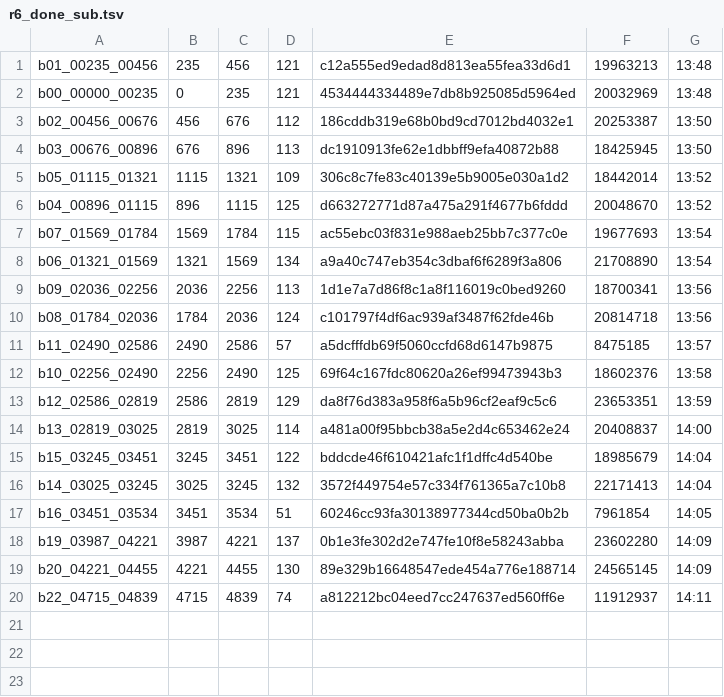
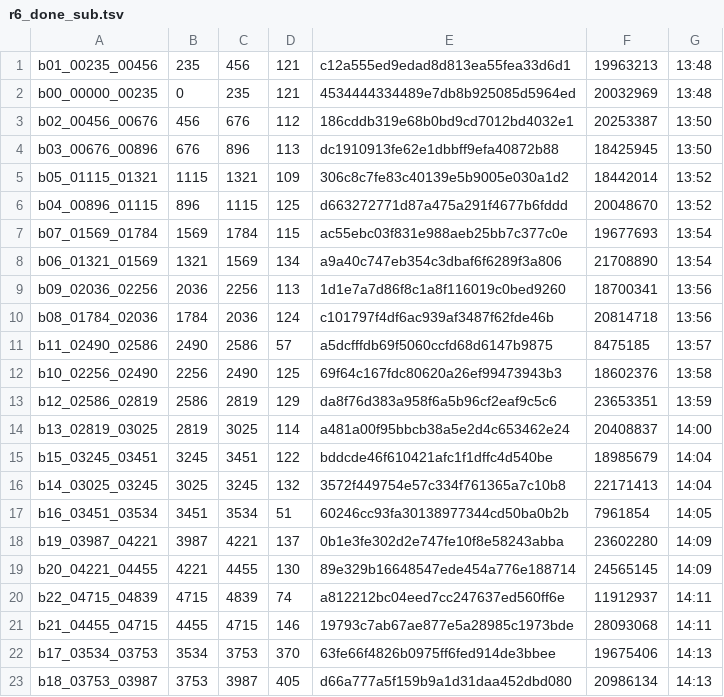
Before and after one commit to sannian66/-_MV_r6b_-, a TSV file: crew/round6/r6_done_sub.tsv, drawn as a sheet.

Commit message:
自动同步 11-10 22:14

```diff
--- a/crew/round6/r6_done_sub.tsv
+++ b/crew/round6/r6_done_sub.tsv
@@ -20 +20,4 @@ b20_04221_04455	4221	4455	130	89e329b16648547ede454a776e188714	24565145	14:09
 b22_04715_04839	4715	4839	74	a812212bc04eed7cc247637ed560ff6e	11912937	14:11
+b21_04455_04715	4455	4715	146	19793c7ab67ae877e5a28985c1973bde	28093068	14:11
+b17_03534_03753	3534	3753	370	63fe66f4826b0975ff6fed914de3bbee	19675406	14:13
+b18_03753_03987	3753	3987	405	d66a777a5f159b9a1d31daa452dbd080	20986134	14:13
```
